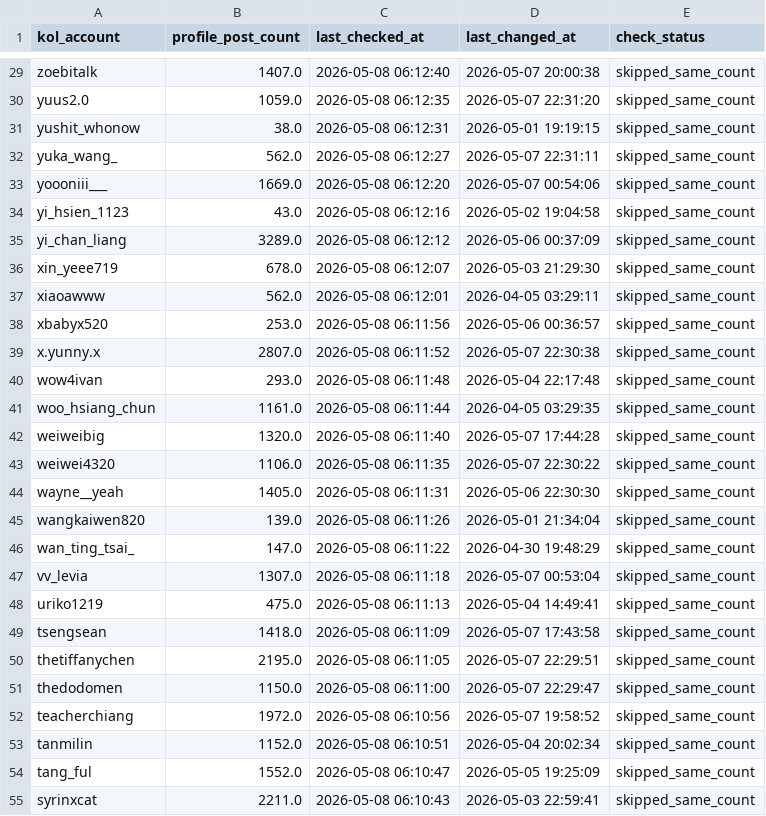
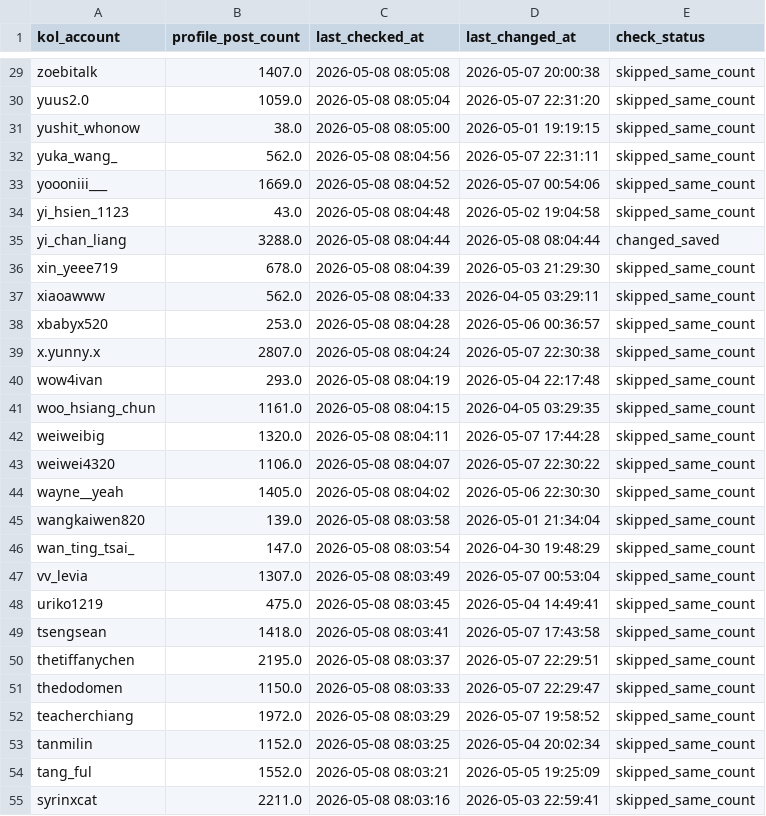
Before and after one commit to sabina-lu/kol-analysis-v2, a CSV file: data/profile_post_state.csv, drawn as a sheet; only a part is shown, gaps mark what is left out; the diff covers the shown part only; the diff names each change by its address in the sheet, - before the commit and + after, or states it on an @@ line.

```diff
--- a/data/profile_post_state.csv
+++ b/data/profile_post_state.csv
-C29 (last_checked_at): 2026-05-08 06:12:40
+C29 (last_checked_at): 2026-05-08 08:05:08
-C30 (last_checked_at): 2026-05-08 06:12:35
+C30 (last_checked_at): 2026-05-08 08:05:04
-C31 (last_checked_at): 2026-05-08 06:12:31
+C31 (last_checked_at): 2026-05-08 08:05:00
-C32 (last_checked_at): 2026-05-08 06:12:27
+C32 (last_checked_at): 2026-05-08 08:04:56
-C33 (last_checked_at): 2026-05-08 06:12:20
+C33 (last_checked_at): 2026-05-08 08:04:52
-C34 (last_checked_at): 2026-05-08 06:12:16
+C34 (last_checked_at): 2026-05-08 08:04:48
-B35 (profile_post_count): 3289.0
+B35 (profile_post_count): 3288.0
-C35 (last_checked_at): 2026-05-08 06:12:12
+C35 (last_checked_at): 2026-05-08 08:04:44
-D35 (last_changed_at): 2026-05-06 00:37:09
+D35 (last_changed_at): 2026-05-08 08:04:44
-E35 (check_status): skipped_same_count
+E35 (check_status): changed_saved
-C36 (last_checked_at): 2026-05-08 06:12:07
+C36 (last_checked_at): 2026-05-08 08:04:39
-C37 (last_checked_at): 2026-05-08 06:12:01
+C37 (last_checked_at): 2026-05-08 08:04:33
-C38 (last_checked_at): 2026-05-08 06:11:56
+C38 (last_checked_at): 2026-05-08 08:04:28
-C39 (last_checked_at): 2026-05-08 06:11:52
+C39 (last_checked_at): 2026-05-08 08:04:24
-C40 (last_checked_at): 2026-05-08 06:11:48
+C40 (last_checked_at): 2026-05-08 08:04:19
-C41 (last_checked_at): 2026-05-08 06:11:44
+C41 (last_checked_at): 2026-05-08 08:04:15
-C42 (last_checked_at): 2026-05-08 06:11:40
+C42 (last_checked_at): 2026-05-08 08:04:11
-C43 (last_checked_at): 2026-05-08 06:11:35
+C43 (last_checked_at): 2026-05-08 08:04:07
-C44 (last_checked_at): 2026-05-08 06:11:31
+C44 (last_checked_at): 2026-05-08 08:04:02
-C45 (last_checked_at): 2026-05-08 06:11:26
+C45 (last_checked_at): 2026-05-08 08:03:58
-C46 (last_checked_at): 2026-05-08 06:11:22
+C46 (last_checked_at): 2026-05-08 08:03:54
-C47 (last_checked_at): 2026-05-08 06:11:18
+C47 (last_checked_at): 2026-05-08 08:03:49
-C48 (last_checked_at): 2026-05-08 06:11:13
+C48 (last_checked_at): 2026-05-08 08:03:45
-C49 (last_checked_at): 2026-05-08 06:11:09
+C49 (last_checked_at): 2026-05-08 08:03:41
-C50 (last_checked_at): 2026-05-08 06:11:05
+C50 (last_checked_at): 2026-05-08 08:03:37
-C51 (last_checked_at): 2026-05-08 06:11:00
+C51 (last_checked_at): 2026-05-08 08:03:33
-C52 (last_checked_at): 2026-05-08 06:10:56
+C52 (last_checked_at): 2026-05-08 08:03:29
-C53 (last_checked_at): 2026-05-08 06:10:51
+C53 (last_checked_at): 2026-05-08 08:03:25
-C54 (last_checked_at): 2026-05-08 06:10:47
+C54 (last_checked_at): 2026-05-08 08:03:21
-C55 (last_checked_at): 2026-05-08 06:10:43
+C55 (last_checked_at): 2026-05-08 08:03:16
```
Also changed, not shown: 123 edited cells elsewhere in this file, 1 other file.
